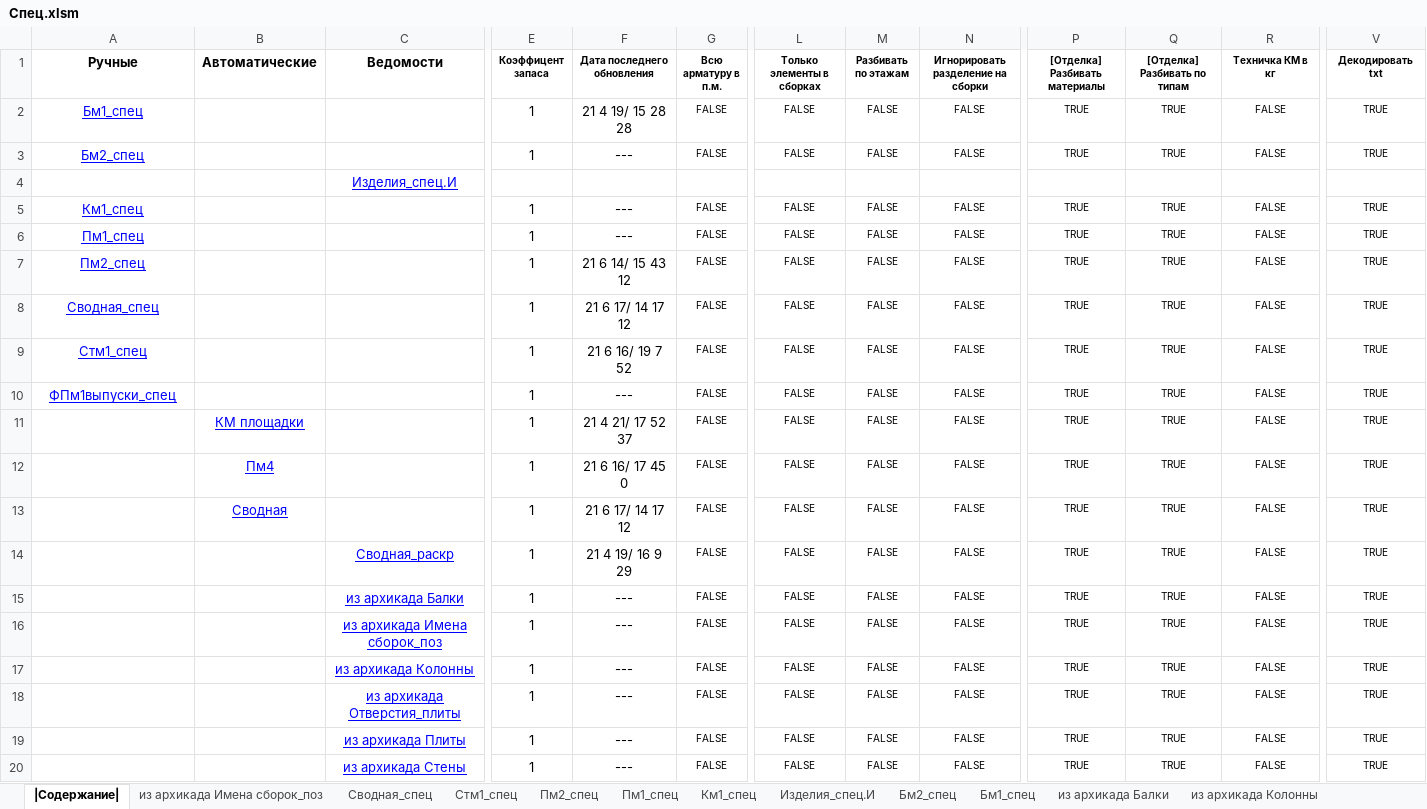
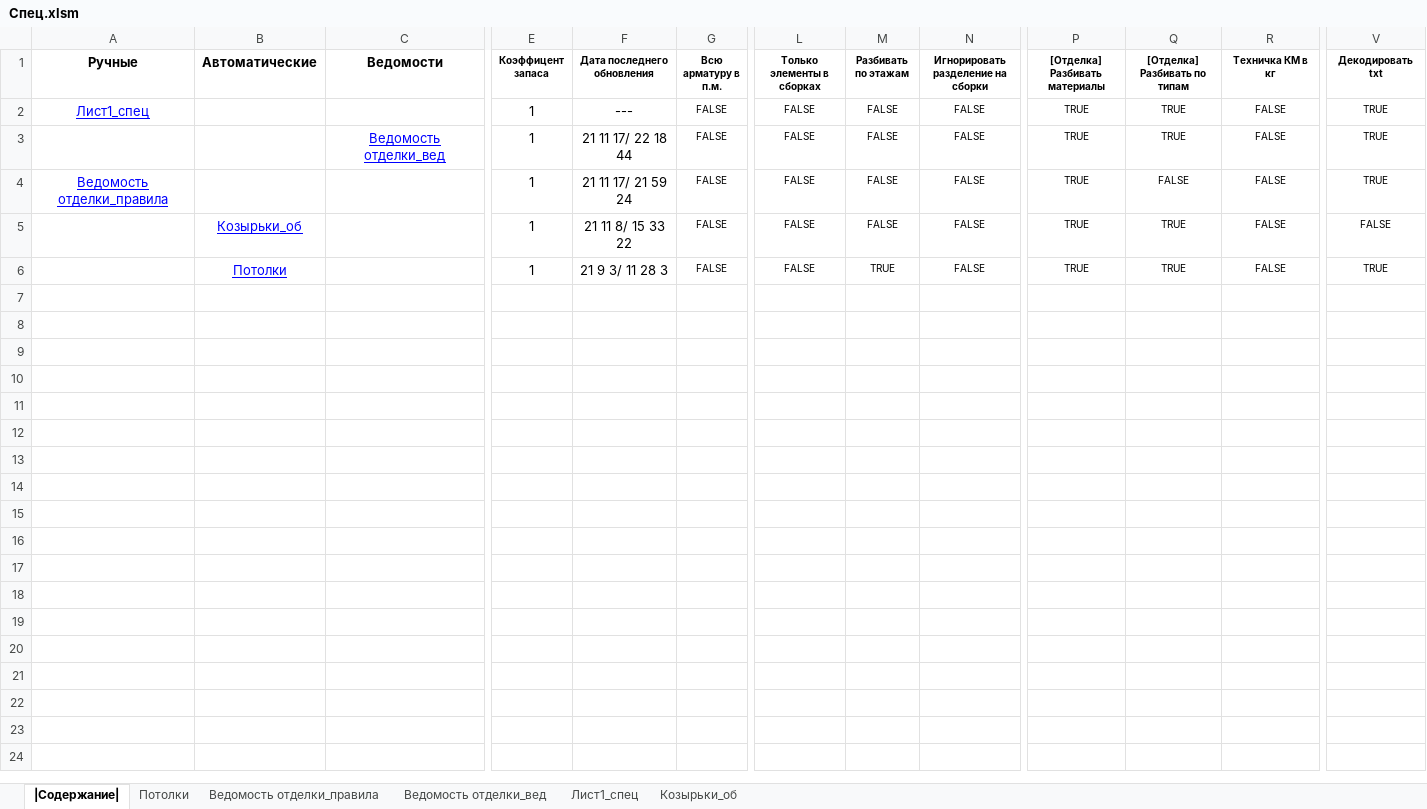
Before and after one commit to kuvbur/material-specification, an Excel workbook: Спец.xlsm, sheet |Содержание|, drawn as a sheet; only a part is shown, gaps mark what is left out; values as stored, in another font and other column widths than the file's, no borders; conditional formats not drawn; removed rows and columns are numbered as before the commit, all else as after; rows hold the shown columns only; the diff names each change by its address in the sheet, - before the commit and + after, or states it on an @@ line.

```diff
--- a/Спец.xlsm (sheet |Содержание|)
+++ b/Спец.xlsm (sheet |Содержание|)
-sheet tab: из архикада Имена сборок_поз
-sheet tab: Сводная_спец
-sheet tab: Стм1_спец
-sheet tab: Пм2_спец
-sheet tab: Пм1_спец
-sheet tab: Км1_спец
-sheet tab: Изделия_спец.И
-sheet tab: Бм2_спец
-sheet tab: Бм1_спец
-sheet tab: из архикада Балки
-sheet tab: из архикада Колонны
+sheet tab: Потолки
+sheet tab: Ведомость отделки_правила
+sheet tab: Ведомость отделки_вед
+sheet tab: Лист1_спец
+sheet tab: Козырьки_об
-row 2: Бм1_спец |  |  | 1 | 21 4 19/ 15 28 28 | FALSE | FALSE | FALSE | FALSE | TRUE | TRUE | FALSE | TRUE
-row 3: Бм2_спец |  |  | 1 | --- | FALSE | FALSE | FALSE | FALSE | TRUE | TRUE | FALSE | TRUE
-row 4:  |  | Изделия_спец.И
-A2 (Ручные): Км1_спец
+A2 (Ручные): Лист1_спец
-row 6: Пм1_спец |  |  | 1 | --- | FALSE | FALSE | FALSE | FALSE | TRUE | TRUE | FALSE | TRUE
-A3 (Ручные): Пм2_спец
+A3 (Ручные): (empty)
-C3 (Ведомости): (empty)
+C3 (Ведомости): Ведомость отделки_вед
-F3 (Дата последнего обновления): 21 6 14/ 15 43 12
+F3 (Дата последнего обновления): 21 11 17/ 22 18 44
-row 8: Сводная_спец |  |  | 1 | 21 6 17/ 14 17 12 | FALSE | FALSE | FALSE | FALSE | TRUE | TRUE | FALSE | TRUE
-A4 (Ручные): Стм1_спец
+A4 (Ручные): Ведомость отделки_правила
-F4 (Дата последнего обновления): 21 6 16/ 19 7 52
+F4 (Дата последнего обновления): 21 11 17/ 21 59 24
-Q4 ([Отделка] Разбивать по типам): TRUE
+Q4 ([Отделка] Разбивать по типам): FALSE
-row 10: ФПм1выпуски_спец |  |  | 1 | --- | FALSE | FALSE | FALSE | FALSE | TRUE | TRUE | FALSE | TRUE
-B5 (Автоматические): КМ площадки
+B5 (Автоматические): Козырьки_об
-F5 (Дата последнего обновления): 21 4 21/ 17 52 37
+F5 (Дата последнего обновления): 21 11 8/ 15 33 22
-V5 (Декодировать txt): TRUE
+V5 (Декодировать txt): FALSE
-B6 (Автоматические): Пм4
+B6 (Автоматические): Потолки
-F6 (Дата последнего обновления): 21 6 16/ 17 45 0
+F6 (Дата последнего обновления): 21 9 3/ 11 28 3
-M6 (Разбивать по этажам): FALSE
+M6 (Разбивать по этажам): TRUE
-row 13:  | Сводная |  | 1 | 21 6 17/ 14 17 12 | FALSE | FALSE | FALSE | FALSE | TRUE | TRUE | FALSE | TRUE
-row 14:  |  | Сводная_раскр | 1 | 21 4 19/ 16 9 29 | FALSE | FALSE | FALSE | FALSE | TRUE | TRUE | FALSE | TRUE
-row 15:  |  | из архикада Балки | 1 | --- | FALSE | FALSE | FALSE | FALSE | TRUE | TRUE | FALSE | TRUE
-row 16:  |  | из архикада Имена сборок_поз | 1 | --- | FALSE | FALSE | FALSE | FALSE | TRUE | TRUE | FALSE | TRUE
-row 17:  |  | из архикада Колонны | 1 | --- | FALSE | FALSE | FALSE | FALSE | TRUE | TRUE | FALSE | TRUE
-row 18:  |  | из архикада Отверстия_плиты | 1 | --- | FALSE | FALSE | FALSE | FALSE | TRUE | TRUE | FALSE | TRUE
-row 19:  |  | из архикада Плиты | 1 | --- | FALSE | FALSE | FALSE | FALSE | TRUE | TRUE | FALSE | TRUE
-row 20:  |  | из архикада Стены | 1 | --- | FALSE | FALSE | FALSE | FALSE | TRUE | TRUE | FALSE | TRUE
```
Also changed, not shown: other sheet tabs, 11 other files.
